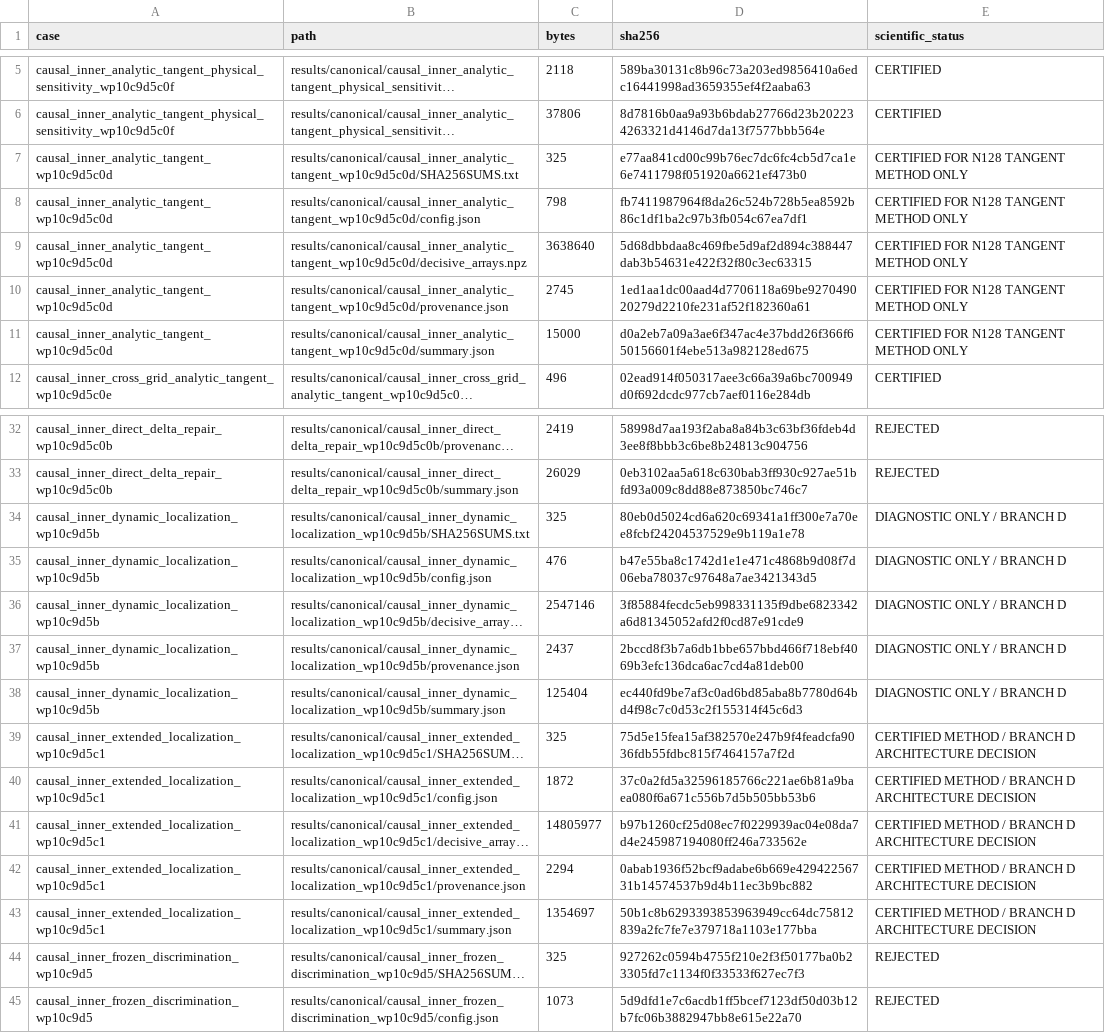
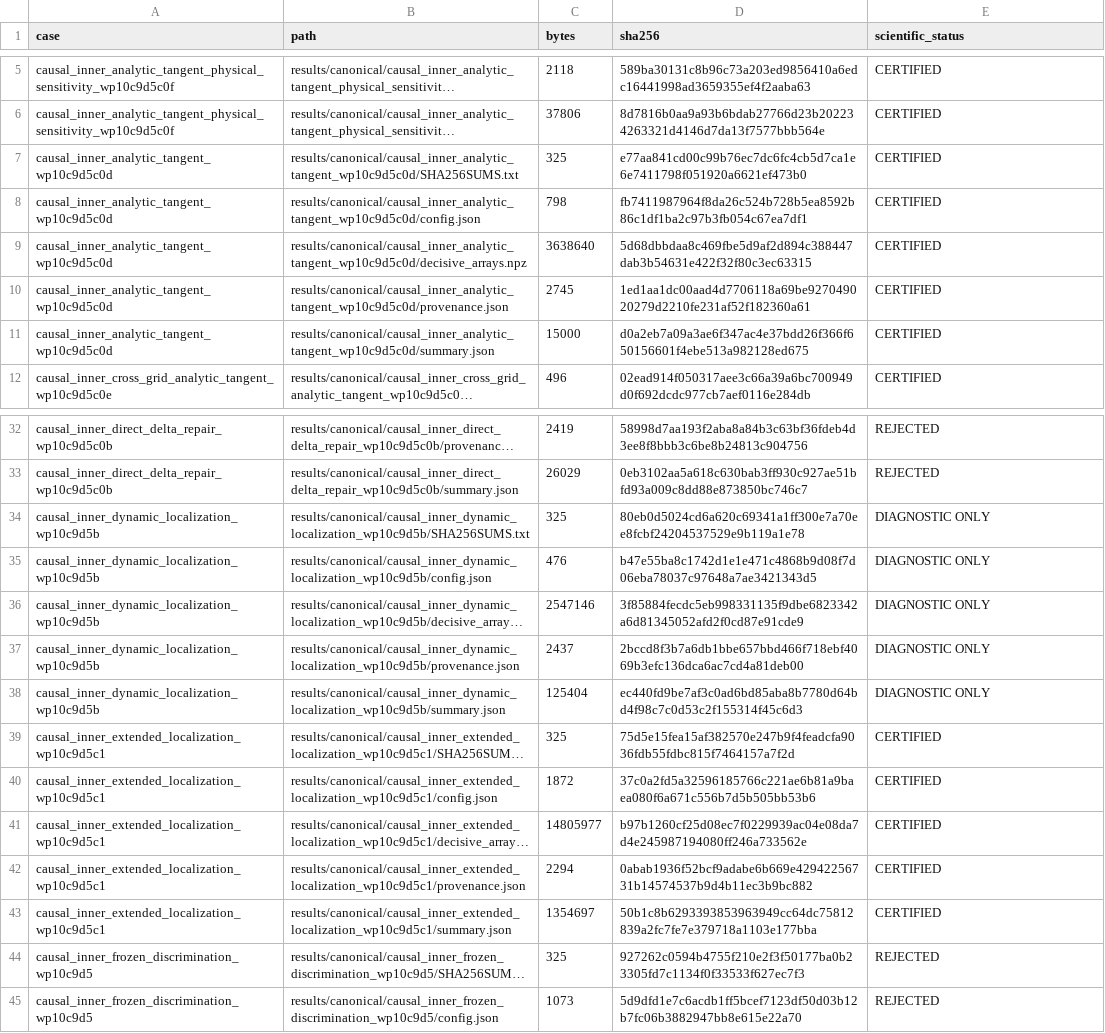
Before and after one commit to huanyang07/IMBH, a CSV file: results/manifests/canonical_artifacts.csv, drawn as a sheet; only a part is shown, gaps mark what is left out; long unchanged cells end in …; the diff covers the shown part only; the diff names each change by its address in the sheet, - before the commit and + after, or states it on an @@ line.

```diff
--- a/results/manifests/canonical_artifacts.csv
+++ b/results/manifests/canonical_artifacts.csv
-E7:E11 (scientific_status): CERTIFIED FOR N128 TANGENT METHOD ONLY
+E7:E11 (scientific_status): CERTIFIED
-E34:E38 (scientific_status): DIAGNOSTIC ONLY / BRANCH D
+E34:E38 (scientific_status): DIAGNOSTIC ONLY
-E39:E43 (scientific_status): CERTIFIED METHOD / BRANCH D ARCHITECTURE DECISION
+E39:E43 (scientific_status): CERTIFIED
```
Also changed, not shown: 5 added rows and 22 edited cells elsewhere in this file, 13 other files.
